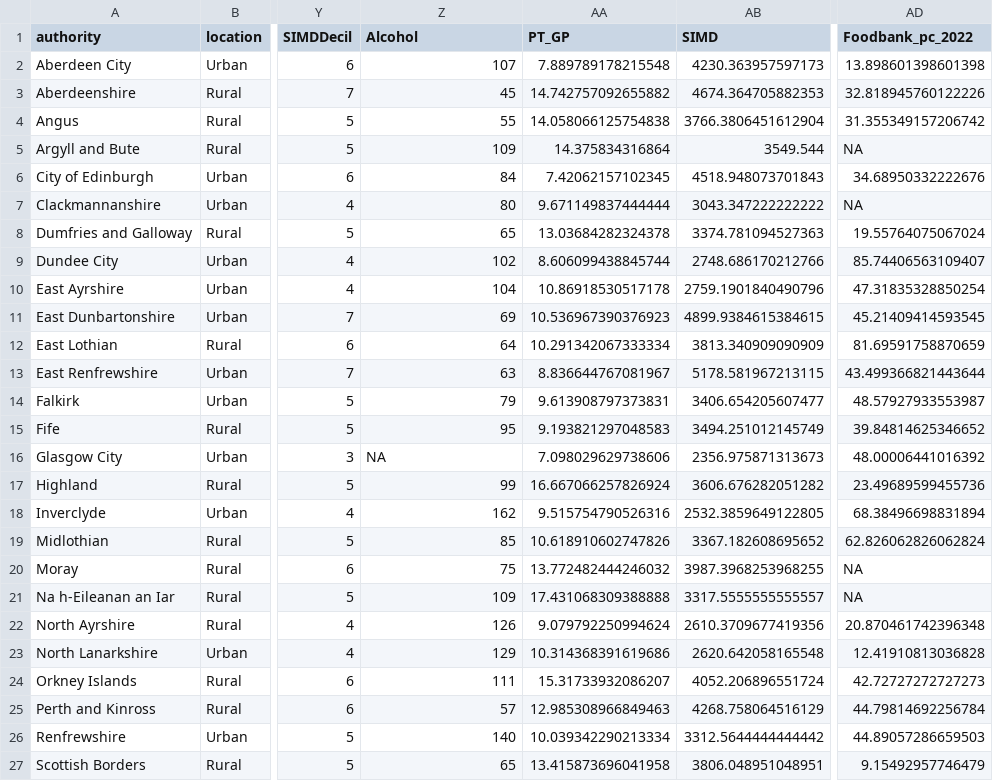
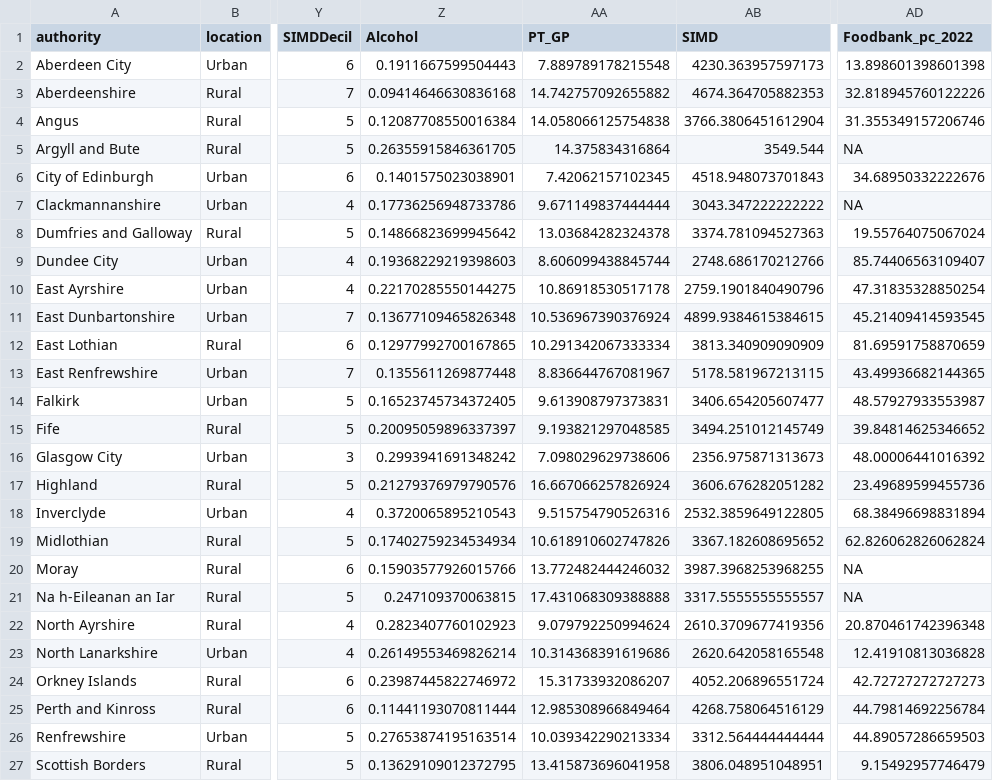
Before and after one commit to DCS-training/Summer-School-23-Stream-2-Text-and-Data-Analysis-in-the-Wild, a CSV file: Day4/data/Full_Scottish_Data.csv, drawn as a sheet; only a part is shown, gaps mark what is left out; the diff covers the shown part only; the diff names each change by its address in the sheet, - before the commit and + after, or states it on an @@ line.

Commit message:
Updated Alcohol Column

```diff
--- a/Day4/data/Full_Scottish_Data.csv
+++ b/Day4/data/Full_Scottish_Data.csv
-Z2 (Alcohol): 107
+Z2 (Alcohol): 0.1911667599504443
-Z3 (Alcohol): 45
+Z3 (Alcohol): 0.09414646630836168
-Z4 (Alcohol): 55
+Z4 (Alcohol): 0.12087708550016384
-AD4 (Foodbank_pc_2022): 31.355349157206742
+AD4 (Foodbank_pc_2022): 31.355349157206746
-Z5 (Alcohol): 109
+Z5 (Alcohol): 0.26355915846361705
-Z6 (Alcohol): 84
+Z6 (Alcohol): 0.1401575023038901
-Z7 (Alcohol): 80
+Z7 (Alcohol): 0.17736256948733786
-Z8 (Alcohol): 65
+Z8 (Alcohol): 0.14866823699945642
-Z9 (Alcohol): 102
+Z9 (Alcohol): 0.19368229219398603
-Z10 (Alcohol): 104
+Z10 (Alcohol): 0.22170285550144275
-Z11 (Alcohol): 69
+Z11 (Alcohol): 0.13677109465826348
-AA11 (PT_GP): 10.536967390376923
+AA11 (PT_GP): 10.536967390376924
-Z12 (Alcohol): 64
+Z12 (Alcohol): 0.12977992700167865
-Z13 (Alcohol): 63
+Z13 (Alcohol): 0.1355611269877448
-AD13 (Foodbank_pc_2022): 43.499366821443644
+AD13 (Foodbank_pc_2022): 43.49936682144365
-Z14 (Alcohol): 79
+Z14 (Alcohol): 0.16523745734372405
-Z15 (Alcohol): 95
+Z15 (Alcohol): 0.20095059896337397
-AA15 (PT_GP): 9.193821297048583
+AA15 (PT_GP): 9.193821297048585
-Z16 (Alcohol): NA
+Z16 (Alcohol): 0.2993941691348242
-Z17 (Alcohol): 99
+Z17 (Alcohol): 0.21279376979790576
-Z18 (Alcohol): 162
+Z18 (Alcohol): 0.3720065895210543
-Z19 (Alcohol): 85
+Z19 (Alcohol): 0.17402759234534934
-Z20 (Alcohol): 75
+Z20 (Alcohol): 0.15903577926015766
-Z21 (Alcohol): 109
+Z21 (Alcohol): 0.247109370063815
-Z22 (Alcohol): 126
+Z22 (Alcohol): 0.2823407760102923
-Z23 (Alcohol): 129
+Z23 (Alcohol): 0.26149553469826214
-Z24 (Alcohol): 111
+Z24 (Alcohol): 0.23987445822746972
-Z25 (Alcohol): 57
+Z25 (Alcohol): 0.11441193070811444
-AA25 (PT_GP): 12.985308966849463
+AA25 (PT_GP): 12.985308966849464
-Z26 (Alcohol): 140
+Z26 (Alcohol): 0.27653874195163514
-AB26 (SIMD): 3312.5644444444442
+AB26 (SIMD): 3312.564444444444
-Z27 (Alcohol): 65
+Z27 (Alcohol): 0.13629109012372795
```
Also changed, not shown: 6 edited cells elsewhere in this file.
